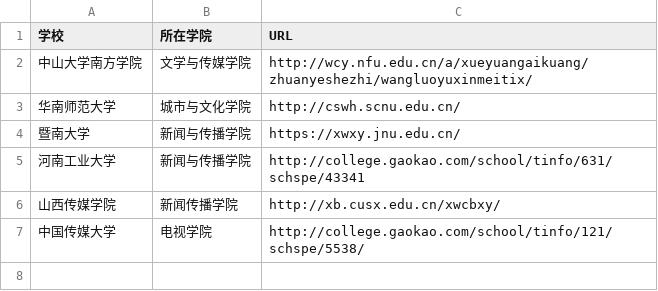
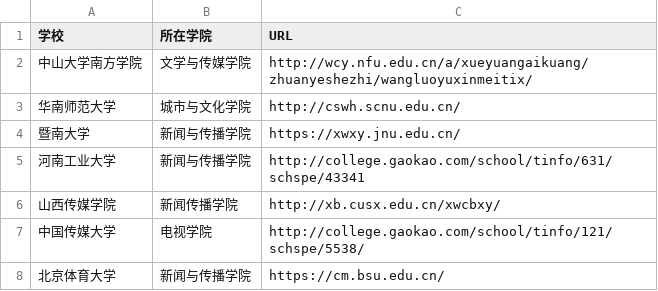
Before and after one commit to shixin-akk/techcollab_20_final, a CSV file: list.csv, drawn as a sheet; the diff names each change by its address in the sheet, - before the commit and + after, or states it on an @@ line.

Commit message:
新增了北体的相关信息

```diff
--- a/list.csv
+++ b/list.csv
+row 8: 北京体育大学 | 新闻与传播学院 | https://cm.bsu.edu.cn/
```
